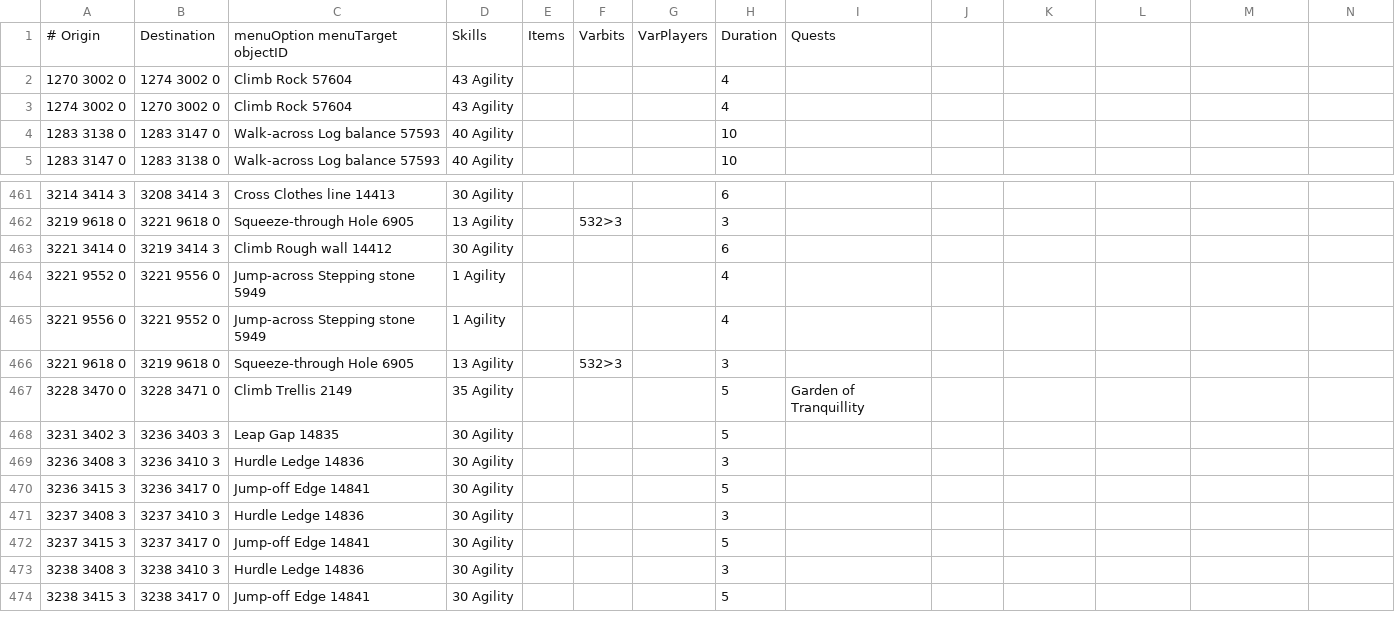
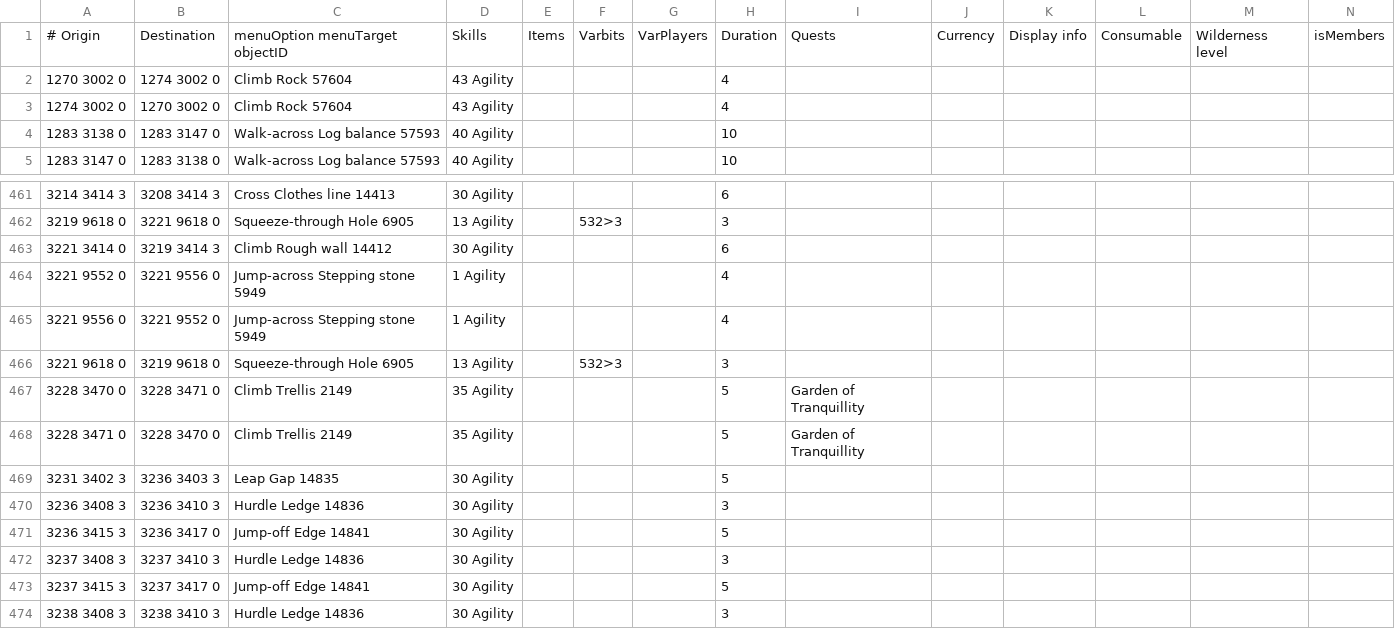
Before and after one commit to JogOnJohn/Microbot, a TSV file: runelite-client/src/main/resources/net/runelite/client/plugins/microbot/shortestpath/agility_shortcuts.tsv, drawn as a sheet; only a part is shown, gaps mark what is left out; the shorter side is filled out with more unchanged rows; the diff names each change by its address in the sheet, - before the commit and + after, or states it on an @@ line.

```diff
--- a/runelite-client/src/main/resources/net/runelite/client/plugins/microbot/shortestpath/agility_shortcuts.tsv
+++ b/runelite-client/src/main/resources/net/runelite/client/plugins/microbot/shortestpath/agility_shortcuts.tsv
-J1: (empty)
+J1: Currency
-K1: (empty)
+K1: Display info
-L1: (empty)
+L1: Consumable
-M1: (empty)
+M1: Wilderness level
-N1: (empty)
+N1: isMembers
+row 468: 3228 3471 0 | 3228 3470 0 | Climb Trellis 2149 | 35 Agility |  |  |  | 5 | Garden of Tranquillity
```
Also changed, not shown: runelite-client/src/main/resources/net/runelite/client/plugins/microbot/shortestpath/blocked_edges.tsv, runelite-client/src/main/resources/net/runelite/client/plugins/microbot/shortestpath/canoes.tsv, 4 other files.
